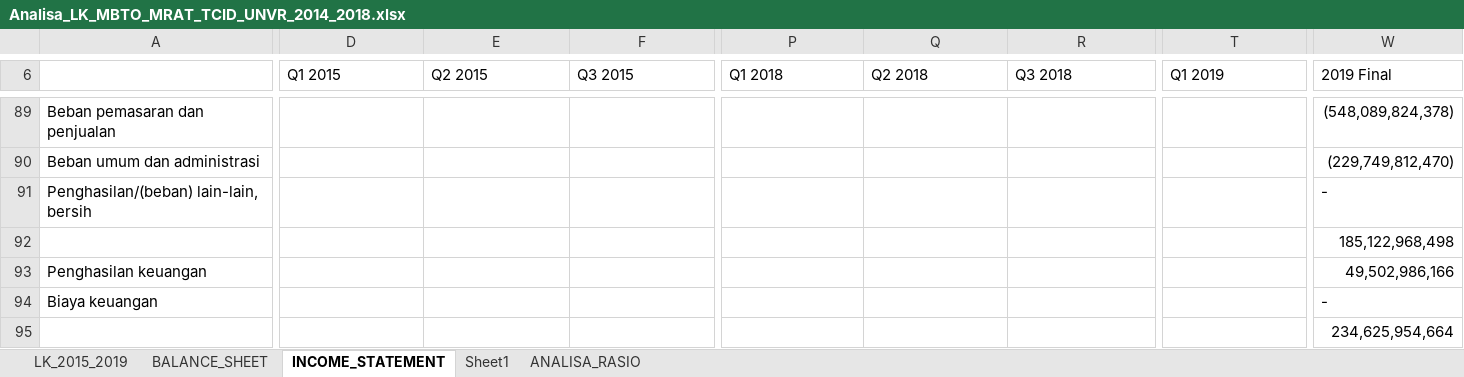
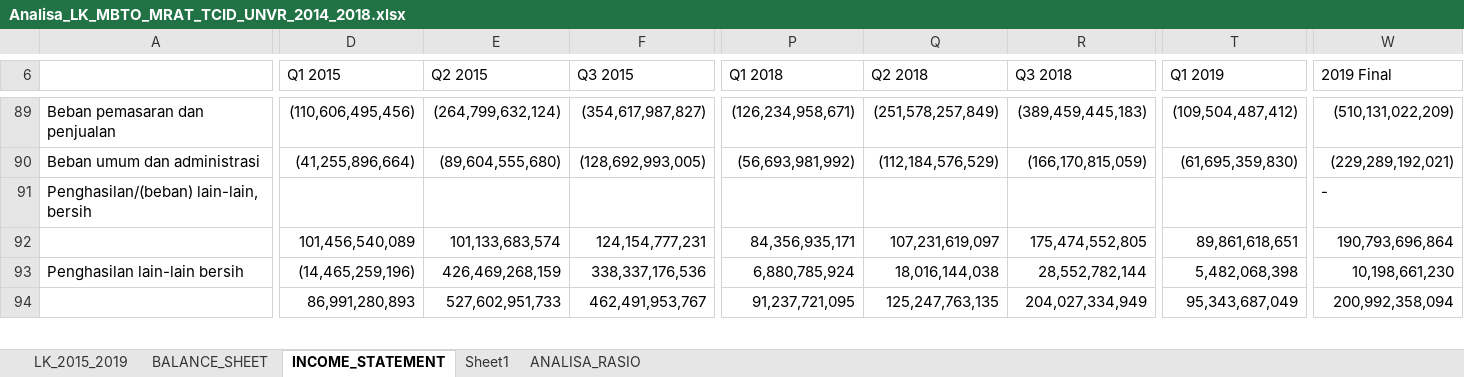
Before and after one commit to yulisetyo/kuliah, an Excel workbook: SKRIPSI/Analisa_LK_MBTO_MRAT_TCID_UNVR_2014_2018.xlsx, sheet INCOME_STATEMENT, drawn as a sheet; only a part is shown, gaps mark what is left out; values as stored, in another font and other column widths than the file's, no cell formats; removed rows and columns are numbered as before the commit, all else as after; rows hold the shown columns only; the diff covers the shown part only; the diff names each change by its address in the sheet, - before the commit and + after, or states it on an @@ line.

Commit message:
penambahan analisa laporan keuangan

```diff
--- a/SKRIPSI/Analisa_LK_MBTO_MRAT_TCID_UNVR_2014_2018.xlsx (sheet INCOME_STATEMENT)
+++ b/SKRIPSI/Analisa_LK_MBTO_MRAT_TCID_UNVR_2014_2018.xlsx (sheet INCOME_STATEMENT)
-D89 (Q1 2015): (empty)
+D89 (Q1 2015): (110,606,495,456)
-E89 (Q2 2015): (empty)
+E89 (Q2 2015): (264,799,632,124)
-F89 (Q3 2015): (empty)
+F89 (Q3 2015): (354,617,987,827)
-P89 (Q1 2018): (empty)
+P89 (Q1 2018): (126,234,958,671)
-Q89 (Q2 2018): (empty)
+Q89 (Q2 2018): (251,578,257,849)
-R89 (Q3 2018): (empty)
+R89 (Q3 2018): (389,459,445,183)
-T89 (Q1 2019): (empty)
+T89 (Q1 2019): (109,504,487,412)
-W89 (2019 Final): (548,089,824,378)
+W89 (2019 Final): (510,131,022,209)
-D90 (Q1 2015): (empty)
+D90 (Q1 2015): (41,255,896,664)
-E90 (Q2 2015): (empty)
+E90 (Q2 2015): (89,604,555,680)
-F90 (Q3 2015): (empty)
+F90 (Q3 2015): (128,692,993,005)
-P90 (Q1 2018): (empty)
+P90 (Q1 2018): (56,693,981,992)
-Q90 (Q2 2018): (empty)
+Q90 (Q2 2018): (112,184,576,529)
-R90 (Q3 2018): (empty)
+R90 (Q3 2018): (166,170,815,059)
-T90 (Q1 2019): (empty)
+T90 (Q1 2019): (61,695,359,830)
-W90 (2019 Final): (229,749,812,470)
+W90 (2019 Final): (229,289,192,021)
-row 92:  |  |  |  |  |  |  |  | 185,122,968,498
-row 93: Penghasilan keuangan |  |  |  |  |  |  |  | 49,502,986,166
-row 94: Biaya keuangan |  |  |  |  |  |  |  | -
-row 95:  |  |  |  |  |  |  |  | 234,625,954,664
+row 92:  | 101,456,540,089 | 101,133,683,574 | 124,154,777,231 | 84,356,935,171 | 107,231,619,097 | 175,474,552,805 | 89,861,618,651 | 190,793,696,864
+row 93: Penghasilan lain-lain bersih | (14,465,259,196) | 426,469,268,159 | 338,337,176,536 | 6,880,785,924 | 18,016,144,038 | 28,552,782,144 | 5,482,068,398 | 10,198,661,230
+row 94:  | 86,991,280,893 | 527,602,951,733 | 462,491,953,767 | 91,237,721,095 | 125,247,763,135 | 204,027,334,949 | 95,343,687,049 | 200,992,358,094
```
Also changed, not shown: 4 added rows, 4 removed rows and 123 edited cells elsewhere in this sheet, sheet BALANCE_SHEET, sheet ANALISA_RASIO, cell formats, formulas that keep their value, charts or pictures.
